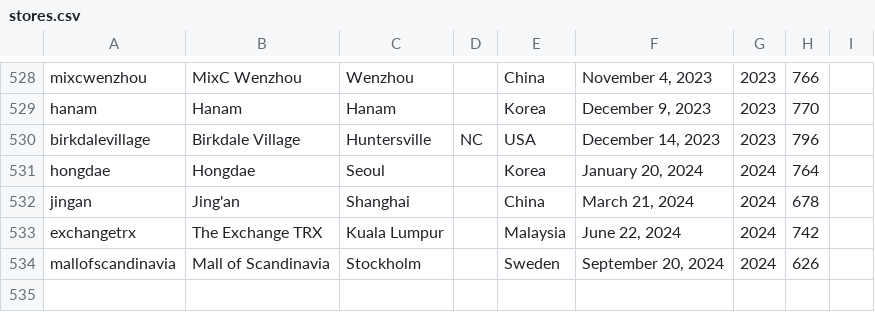
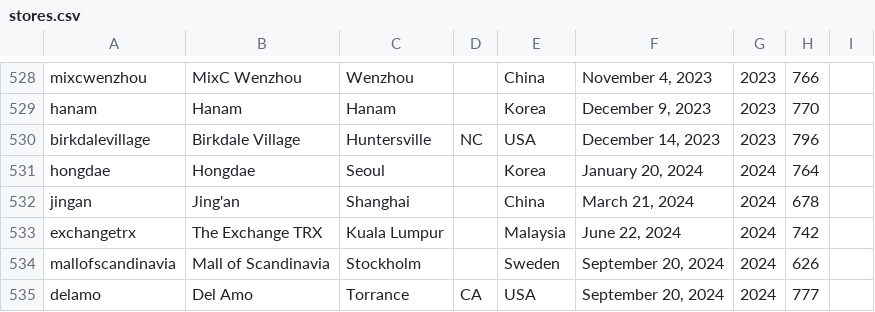
Before and after one commit to thomaspark/applestorefronts, a CSV file: stores.csv, drawn as a sheet; only a part is shown, gaps mark what is left out; the diff names each change by its address in the sheet, - before the commit and + after, or states it on an @@ line.

Commit message:
add delamo

```diff
--- a/stores.csv
+++ b/stores.csv
+row 535: delamo | Del Amo | Torrance | CA | USA | September 20, 2024 | 2024 | 777
```
